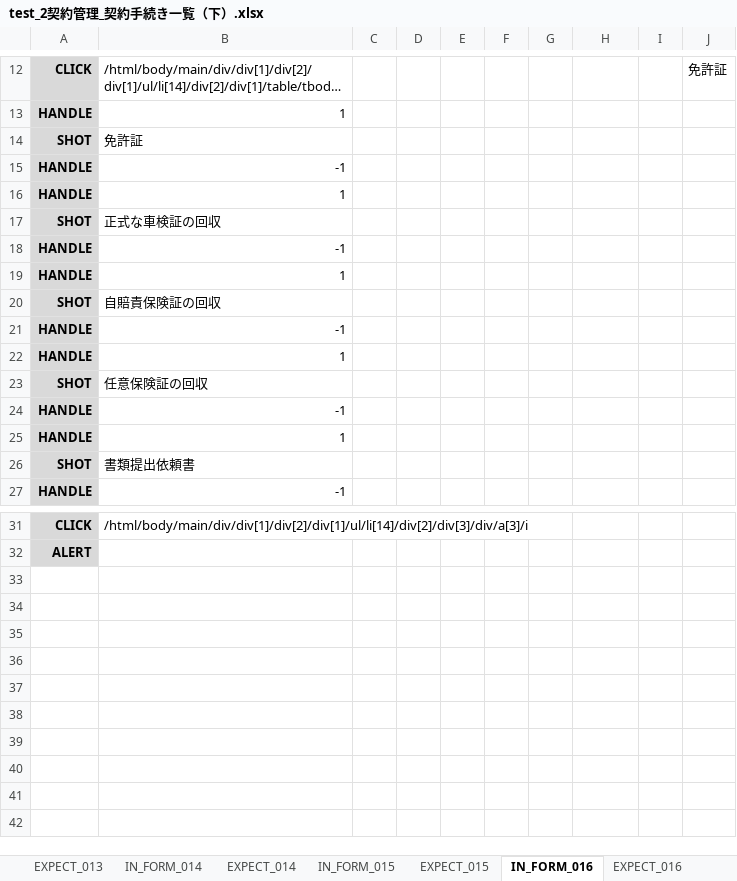
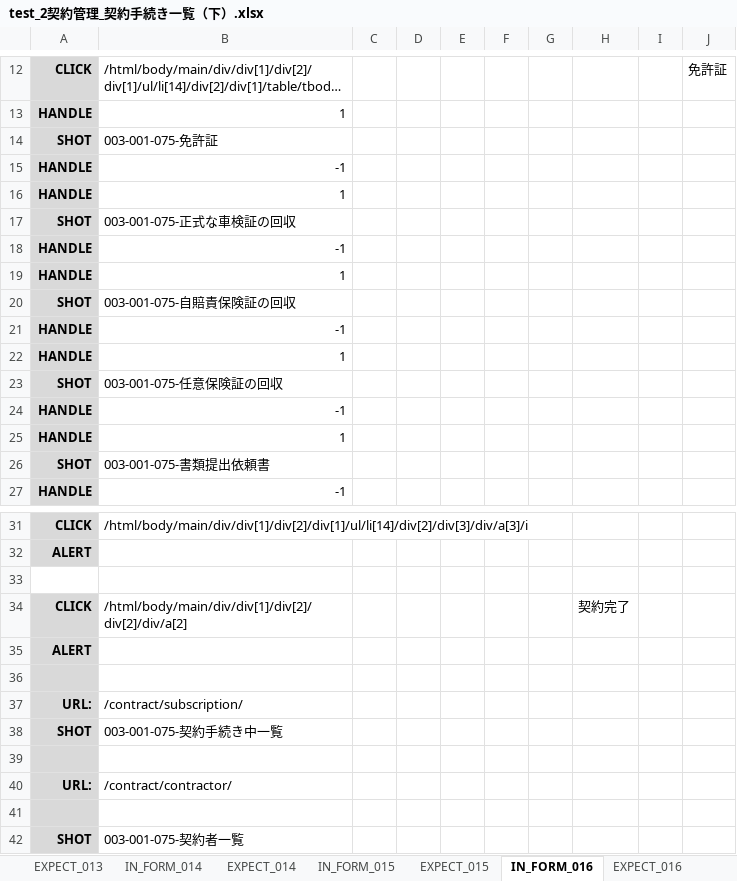
Before and after one commit to ebusiness/areaparking-test, an Excel workbook: test_物件管理/test_2契約管理_契約手続き一覧（下）.xlsx, sheet IN_FORM_016, drawn as a sheet; only a part is shown, gaps mark what is left out; long unchanged cells end in …; values as stored, in another font and other column widths than the file's, no borders; the diff names each change by its address in the sheet, - before the commit and + after, or states it on an @@ line.

```diff
--- a/test_物件管理/test_2契約管理_契約手続き一覧（下）.xlsx (sheet IN_FORM_016)
+++ b/test_物件管理/test_2契約管理_契約手続き一覧（下）.xlsx (sheet IN_FORM_016)
-B14: 免許証
+B14: 003-001-075-免許証
-B17: 正式な車検証の回収
+B17: 003-001-075-正式な車検証の回収
-B20: 自賠責保険証の回収
+B20: 003-001-075-自賠責保険証の回収
-B23: 任意保険証の回収
+B23: 003-001-075-任意保険証の回収
-B26: 書類提出依頼書
+B26: 003-001-075-書類提出依頼書
+row 33: (empty)
+row 34: CLICK | /html/body/main/div/div[1]/div[2]/div[2]/div/a[2] |  |  |  |  |  | 契約完了
+row 35: ALERT
+row 36: (empty)
+row 37: URL: | /contract/subscription/
+row 38: SHOT | 003-001-075-契約手続き中一覧
+row 39: (empty)
+row 40: URL: | /contract/contractor/
+row 41: (empty)
+row 42: SHOT | 003-001-075-契約者一覧
```
Also changed, not shown: sheet EXPECT_016, sheet テストケース, sheet IN_FORM_011, sheet IN_FORM_015, sheet IN_FORM_010, sheet IN_FORM_009, 10 more sheets, other sheet tabs, test_物件管理/test_1契約管理_契約手続き一覧.xlsx, 1 other file.
